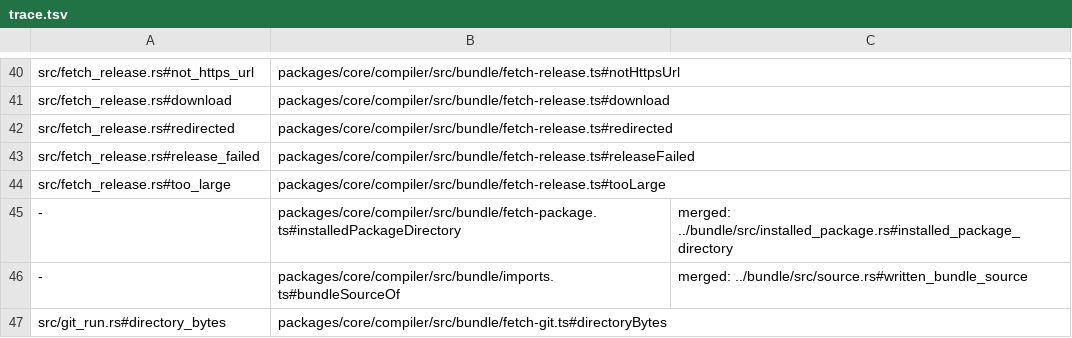
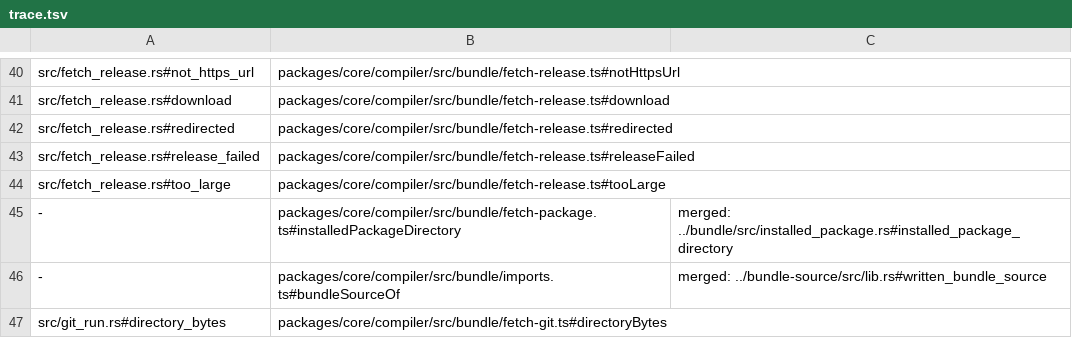
Before and after one commit to jubasse/seampact, a TSV file: crates/bundle-fetch/trace.tsv, drawn as a sheet; only a part is shown, gaps mark what is left out.

```diff
--- a/crates/bundle-fetch/trace.tsv
+++ b/crates/bundle-fetch/trace.tsv
@@ -45,3 +45,3 @@ src/fetch_release.rs#too_large	packages/core/compiler/src/bundle/fetch-release.t
 -	packages/core/compiler/src/bundle/fetch-package.ts#installedPackageDirectory	merged: ../bundle/src/installed_package.rs#installed_package_directory
--	packages/core/compiler/src/bundle/imports.ts#bundleSourceOf	merged: ../bundle/src/source.rs#written_bundle_source
+-	packages/core/compiler/src/bundle/imports.ts#bundleSourceOf	merged: ../bundle-source/src/lib.rs#written_bundle_source
 src/git_run.rs#directory_bytes	packages/core/compiler/src/bundle/fetch-git.ts#directoryBytes
```
Also changed, not shown: 33 other files.
